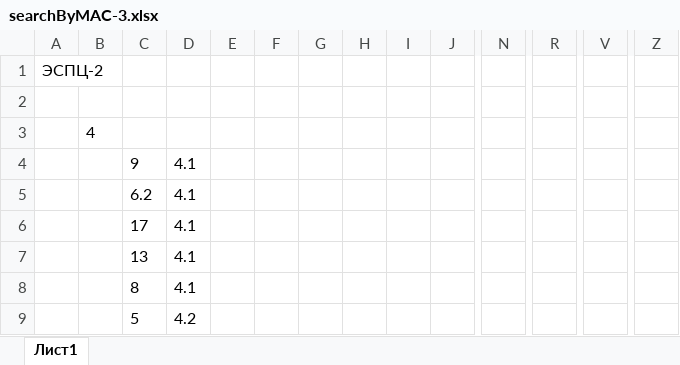
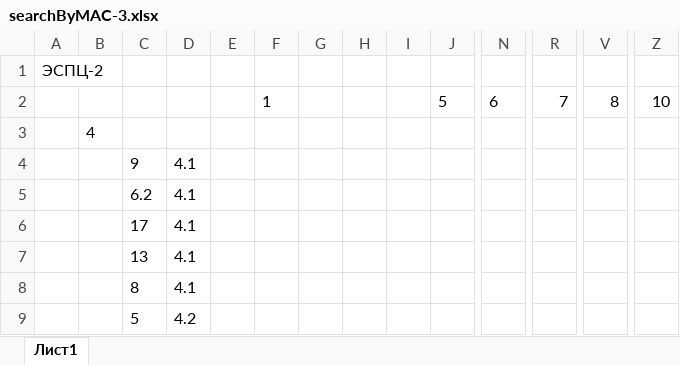
Before and after one commit to AVKazmirchuk/test-telnet-ssh, an Excel workbook: temp/espc-2/searchByMAC-3.xlsx, sheet Лист1, drawn as a sheet; only a part is shown, gaps mark what is left out; values as stored, in another font and other column widths than the file's, no borders; rows hold the shown columns only; the diff names each change by its address in the sheet, - before the commit and + after, or states it on an @@ line.

```diff
--- a/temp/espc-2/searchByMAC-3.xlsx (sheet Лист1)
+++ b/temp/espc-2/searchByMAC-3.xlsx (sheet Лист1)
-row 2: (empty)
+row 2:  |  |  |  |  | 1 |  |  |  | 5 | 6 | 7 | 8 | 10
```
Also changed, not shown: temp/espc-2/searchByMAC-2.xlsx, temp/espc-2/searchByMAC-4.xlsx, 5 other files.
